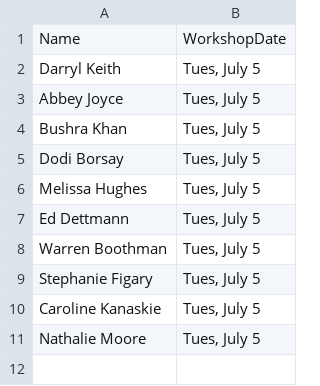
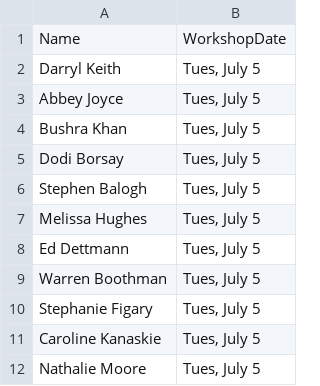
Before and after one commit to USEPA/aed_r, a CSV file: tues_july5_workshop.csv, drawn as a sheet; the diff names each change by its address in the sheet, - before the commit and + after, or states it on an @@ line.

```diff
--- a/tues_july5_workshop.csv
+++ b/tues_july5_workshop.csv
+row 6: Stephen Balogh | Tues, July 5
```
Also changed, not shown: interested.csv, wed_june29_workshop.csv.
